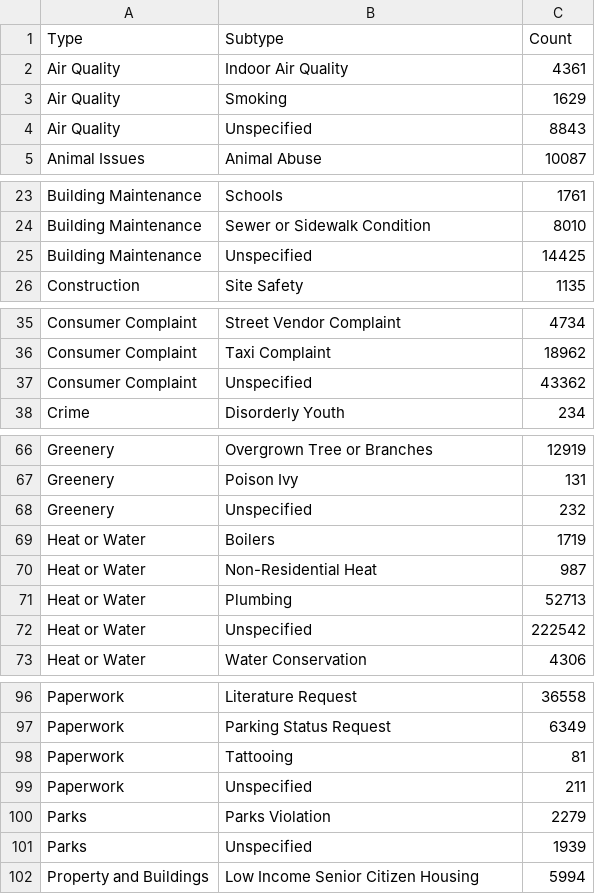
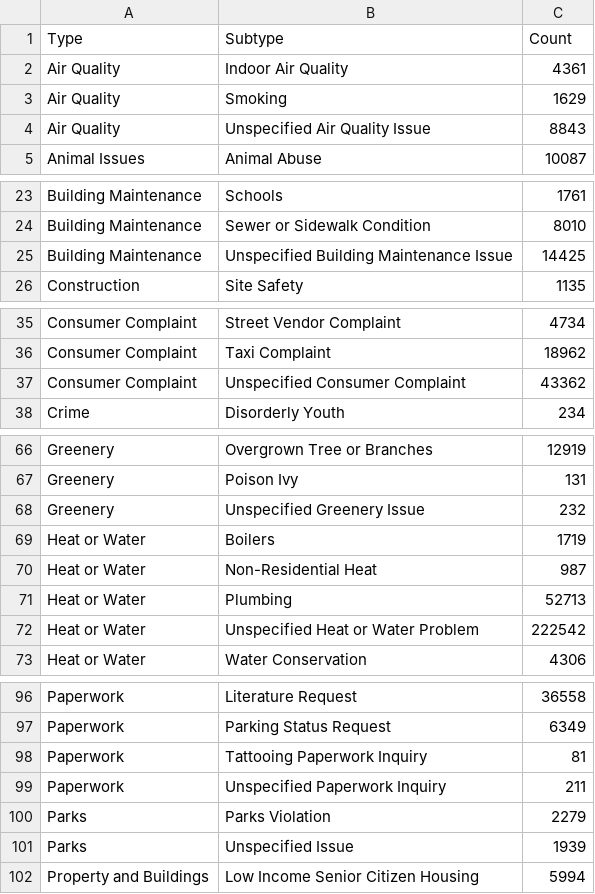
Before and after one commit to ResidentMario/threshold-tree, a CSV file: data/complaint_types.csv, drawn as a sheet; only a part is shown, gaps mark what is left out; the diff covers the shown part only.

Commit message:
Data structure first revision.

```diff
--- a/data/complaint_types.csv
+++ b/data/complaint_types.csv
@@ -3,3 +3,3 @@ Air Quality,Indoor Air Quality,4361
 Air Quality,Smoking,1629
-Air Quality,Unspecified,8843
+Air Quality,Unspecified Air Quality Issue,8843
 Animal Issues,Animal Abuse,10087
@@ -24,3 +24,3 @@ Building Maintenance,Schools,1761
 Building Maintenance,Sewer or Sidewalk Condition,8010
-Building Maintenance,Unspecified,14425
+Building Maintenance,Unspecified Building Maintenance Issue,14425
 Construction,Site Safety,1135
@@ -36,3 +36,3 @@ Consumer Complaint,Street Vendor Complaint,4734
 Consumer Complaint,Taxi Complaint,18962
-Consumer Complaint,Unspecified,43362
+Consumer Complaint,Unspecified Consumer Complaint,43362
 Crime,Disorderly Youth,234
@@ -67,3 +67,3 @@ Greenery,Overgrown Tree or Branches,12919
 Greenery,Poison Ivy,131
-Greenery,Unspecified,232
+Greenery,Unspecified Greenery Issue,232
 Heat or Water,Boilers,1719
@@ -71,3 +71,3 @@ Heat or Water,Non-Residential Heat,987
 Heat or Water,Plumbing,52713
-Heat or Water,Unspecified,222542
+Heat or Water,Unspecified Heat or Water Problem,222542
 Heat or Water,Water Conservation,4306
@@ -97,6 +97,6 @@ Paperwork,Literature Request,36558
 Paperwork,Parking Status Request,6349
-Paperwork,Tattooing,81
-Paperwork,Unspecified,211
+Paperwork,Tattooing Paperwork Inquiry,81
+Paperwork,Unspecified Paperwork Inquiry,211
 Parks,Parks Violation,2279
-Parks,Unspecified,1939
+Parks,Unspecified Issue,1939
 Property and Buildings,Low Income Senior Citizen Housing,5994
```
Also changed, not shown: 7 edited cells elsewhere in this file, 1 other file.
